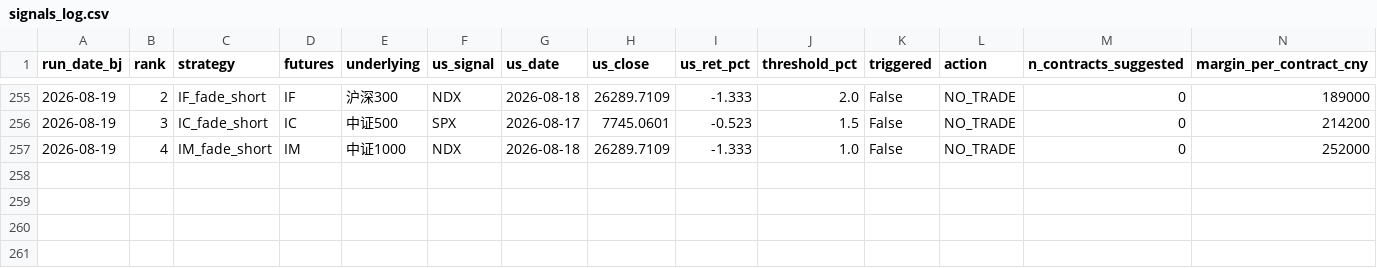
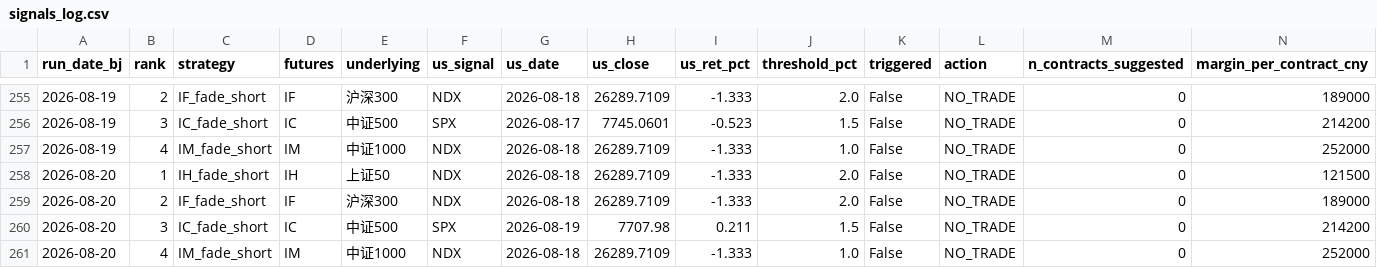
Before and after one commit to Allanli1011/cn-index-signal-monitor, a CSV file: signals_log.csv, drawn as a sheet; only a part is shown, gaps mark what is left out; rows hold the shown columns only; the diff names each change by its address in the sheet, - before the commit and + after, or states it on an @@ line.

```diff
--- a/signals_log.csv
+++ b/signals_log.csv
+row 258: 2026-08-20 | 1 | IH_fade_short | IH | 上证50 | NDX | 2026-08-18 | 26289.7109 | -1.333 | 2.0 | False | NO_TRADE | 0 | 121500
+row 259: 2026-08-20 | 2 | IF_fade_short | IF | 沪深300 | NDX | 2026-08-18 | 26289.7109 | -1.333 | 2.0 | False | NO_TRADE | 0 | 189000
+row 260: 2026-08-20 | 3 | IC_fade_short | IC | 中证500 | SPX | 2026-08-19 | 7707.98 | 0.211 | 1.5 | False | NO_TRADE | 0 | 214200
+row 261: 2026-08-20 | 4 | IM_fade_short | IM | 中证1000 | NDX | 2026-08-18 | 26289.7109 | -1.333 | 1.0 | False | NO_TRADE | 0 | 252000
```
Also changed, not shown: 3 other files.
